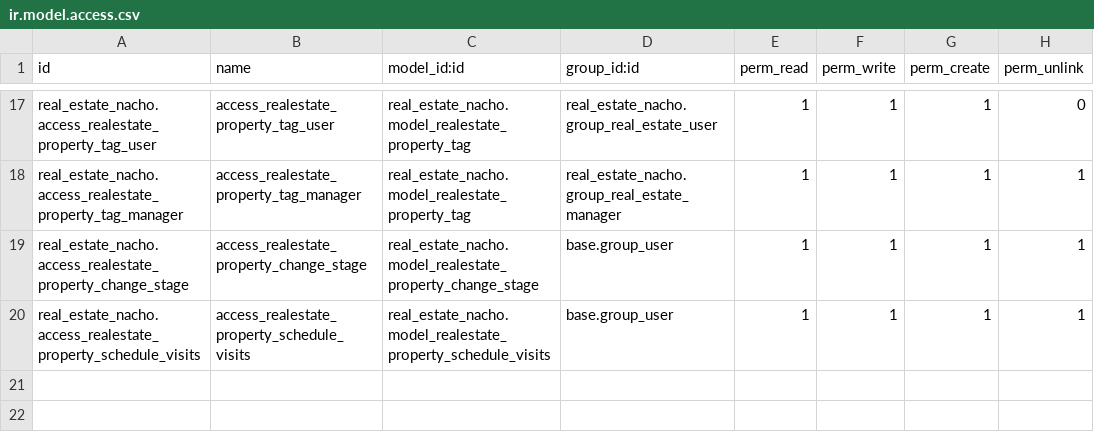
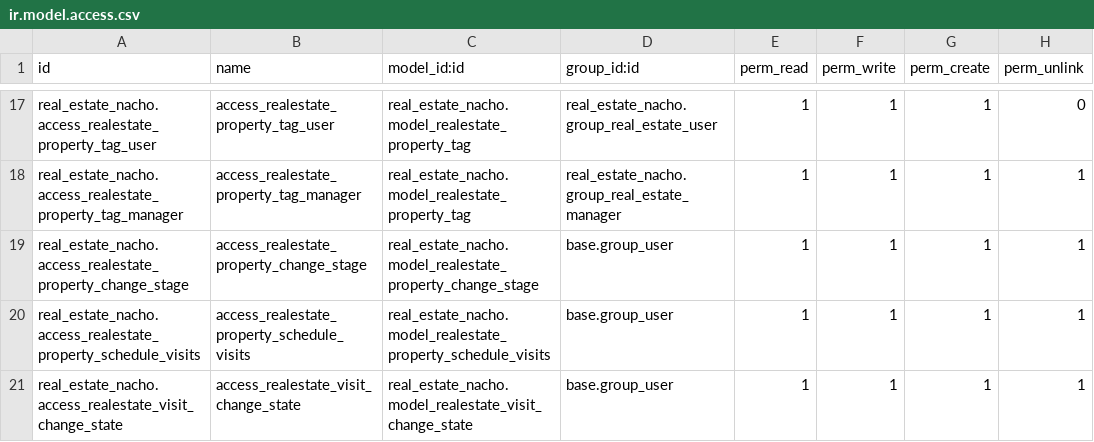
Before and after one commit to Azurestyle/cursoaeodoo2026, a CSV file: real_estate_nacho/security/ir.model.access.csv, drawn as a sheet; only a part is shown, gaps mark what is left out.

Commit message:
task11: m2m de etiquetas, smartbutton de contratos, wizard de visitas e informe de oferta

```diff
--- a/real_estate_nacho/security/ir.model.access.csv
+++ b/real_estate_nacho/security/ir.model.access.csv
@@ -20 +20,2 @@ real_estate_nacho.access_realestate_property_change_stage,access_realestate_prop
 real_estate_nacho.access_realestate_property_schedule_visits,access_realestate_property_schedule_visits,real_estate_nacho.model_realestate_property_schedule_visits,base.group_user,1,1,1,1
+real_estate_nacho.access_realestate_visit_change_state,access_realestate_visit_change_state,real_estate_nacho.model_realestate_visit_change_state,base.group_user,1,1,1,1
```
Also changed, not shown: 9 other files.
